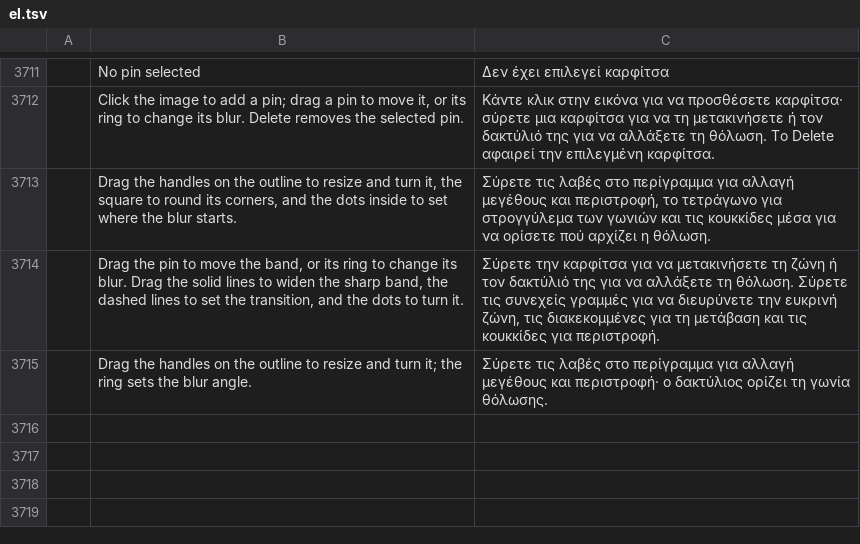
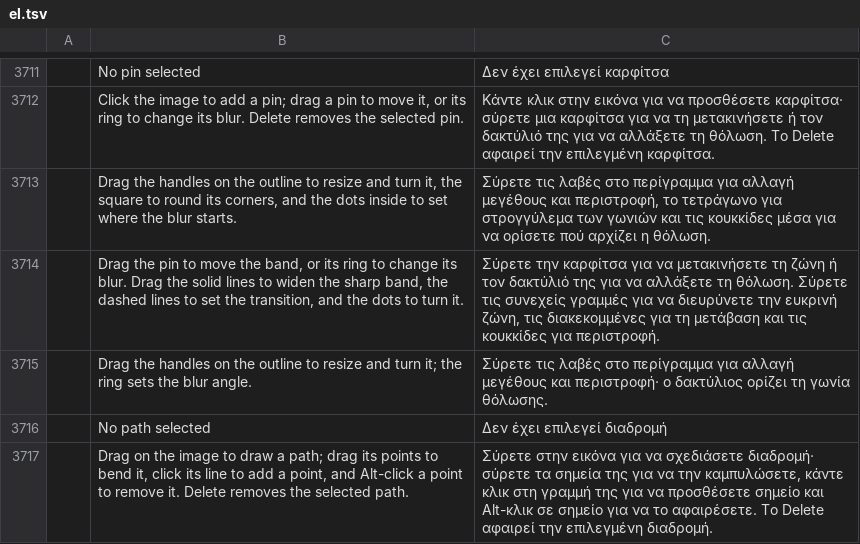
Before and after one commit to GabryelTenorio/photocraft, a TSV file: crates/ui-egui/src/i18n/el.tsv, drawn as a sheet; only a part is shown, gaps mark what is left out; the diff names each change by its address in the sheet, - before the commit and + after, or states it on an @@ line.

```diff
--- a/crates/ui-egui/src/i18n/el.tsv
+++ b/crates/ui-egui/src/i18n/el.tsv
+row 3716:  | No path selected | Δεν έχει επιλεγεί διαδρομή
+row 3717:  | Drag on the image to draw a path; drag its points to bend it, click its line to add a point, and Alt-click a point to remove it. Delete removes the selected path. | Σύρετε στην εικόνα για να σχεδιάσετε διαδρομή· σύρετε τα σημεία της για να την καμπυλώσετε, κάντε κλικ στη γραμμή της για να προσθέσετε σημείο και Alt-κλικ σε σημείο για να το αφαιρέσετε. Το Delete αφαιρεί την επιλεγμένη διαδρομή.
```
Also changed, not shown: crates/ui-egui/src/i18n/de.tsv, crates/ui-egui/src/i18n/fr.tsv, 18 other files.
